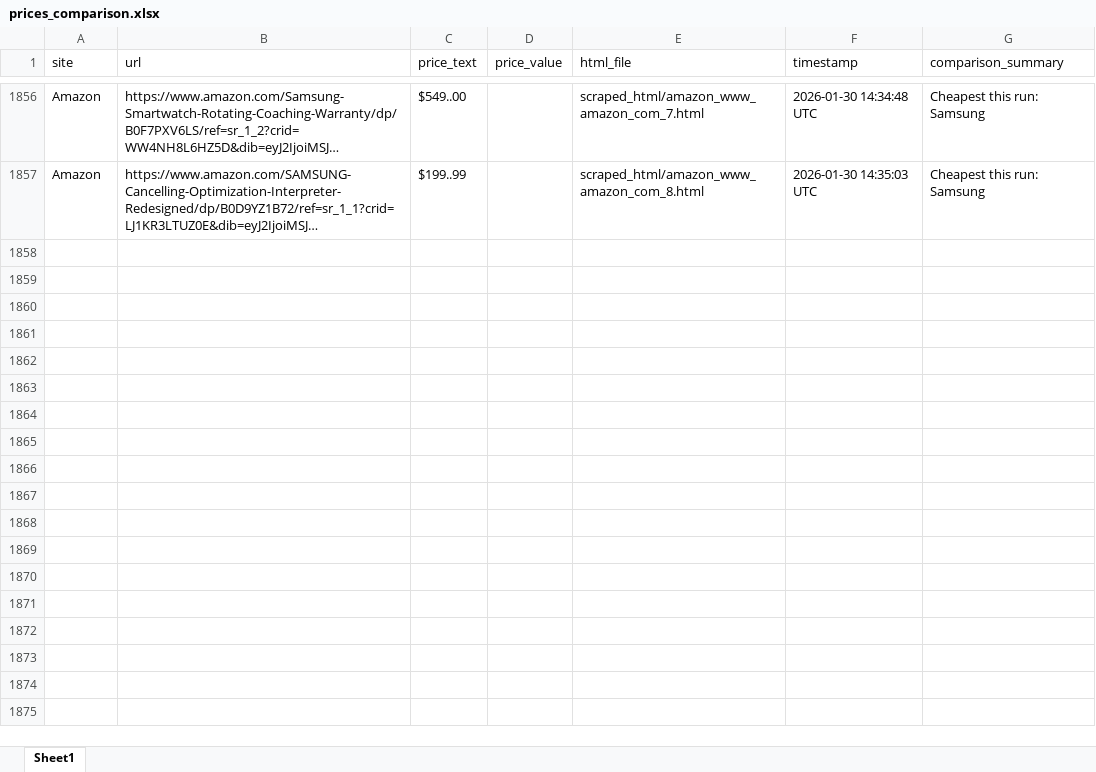
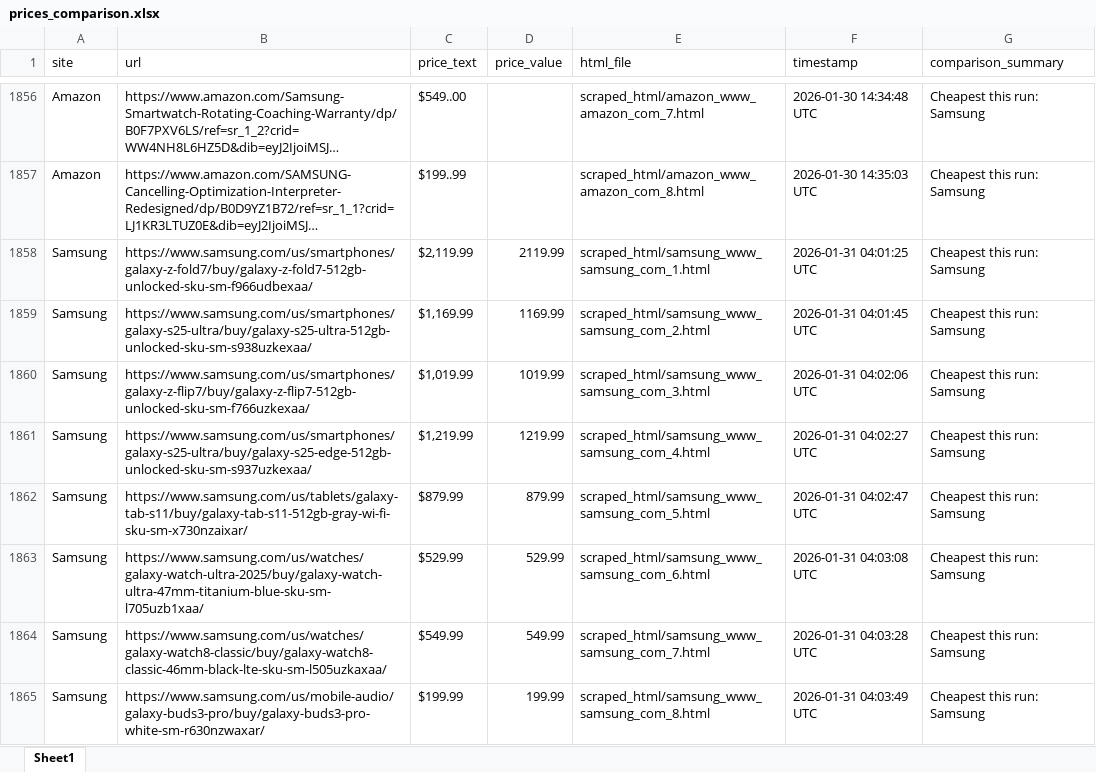
Before and after one commit to h-rathi/GitPrices, an Excel workbook: prices_comparison.xlsx, sheet Sheet1, drawn as a sheet; only a part is shown, gaps mark what is left out; long unchanged cells end in …; values as stored, in another font and other column widths than the file's, no borders; the diff covers the shown part only; the diff names each change by its address in the sheet, - before the commit and + after, or states it on an @@ line.

```diff
--- a/prices_comparison.xlsx (sheet Sheet1)
+++ b/prices_comparison.xlsx (sheet Sheet1)
+row 1858: Samsung | https://www.samsung.com/us/smartphones/galaxy-z-fold7/buy/galaxy-z-fold7-512gb-unlocked-sku-sm-f966udbexaa/ | $2,119.99 | 2119.99 | scraped_html/samsung_www_samsung_com_1.html | 2026-01-31 04:01:25 UTC | Cheapest this run: Samsung
+row 1859: Samsung | https://www.samsung.com/us/smartphones/galaxy-s25-ultra/buy/galaxy-s25-ultra-512gb-unlocked-sku-sm-s938uzkexaa/ | $1,169.99 | 1169.99 | scraped_html/samsung_www_samsung_com_2.html | 2026-01-31 04:01:45 UTC | Cheapest this run: Samsung
+row 1860: Samsung | https://www.samsung.com/us/smartphones/galaxy-z-flip7/buy/galaxy-z-flip7-512gb-unlocked-sku-sm-f766uzkexaa/ | $1,019.99 | 1019.99 | scraped_html/samsung_www_samsung_com_3.html | 2026-01-31 04:02:06 UTC | Cheapest this run: Samsung
+row 1861: Samsung | https://www.samsung.com/us/smartphones/galaxy-s25-ultra/buy/galaxy-s25-edge-512gb-unlocked-sku-sm-s937uzkexaa/ | $1,219.99 | 1219.99 | scraped_html/samsung_www_samsung_com_4.html | 2026-01-31 04:02:27 UTC | Cheapest this run: Samsung
+row 1862: Samsung | https://www.samsung.com/us/tablets/galaxy-tab-s11/buy/galaxy-tab-s11-512gb-gray-wi-fi-sku-sm-x730nzaixar/ | $879.99 | 879.99 | scraped_html/samsung_www_samsung_com_5.html | 2026-01-31 04:02:47 UTC | Cheapest this run: Samsung
+row 1863: Samsung | https://www.samsung.com/us/watches/galaxy-watch-ultra-2025/buy/galaxy-watch-ultra-47mm-titanium-blue-sku-sm-l705uzb1xaa/ | $529.99 | 529.99 | scraped_html/samsung_www_samsung_com_6.html | 2026-01-31 04:03:08 UTC | Cheapest this run: Samsung
+row 1864: Samsung | https://www.samsung.com/us/watches/galaxy-watch8-classic/buy/galaxy-watch8-classic-46mm-black-lte-sku-sm-l505uzkaxaa/ | $549.99 | 549.99 | scraped_html/samsung_www_samsung_com_7.html | 2026-01-31 04:03:28 UTC | Cheapest this run: Samsung
+row 1865: Samsung | https://www.samsung.com/us/mobile-audio/galaxy-buds3-pro/buy/galaxy-buds3-pro-white-sm-r630nzwaxar/ | $199.99 | 199.99 | scraped_html/samsung_www_samsung_com_8.html | 2026-01-31 04:03:49 UTC | Cheapest this run: Samsung
```
Also changed, not shown: 8 added rows elsewhere in this sheet, 18 other files.
